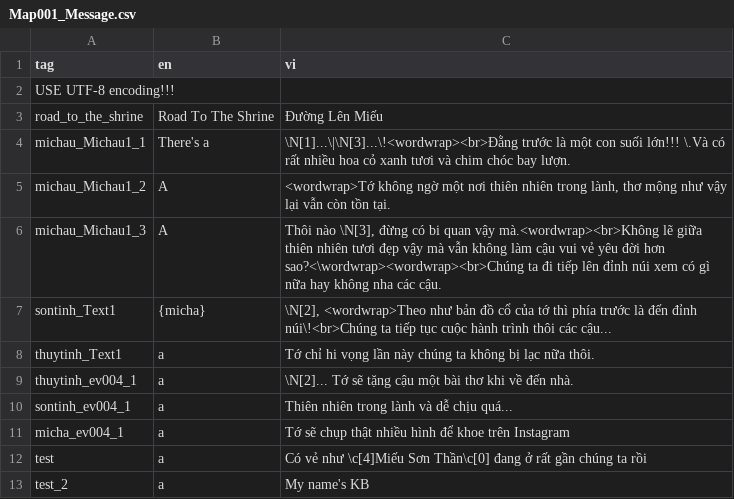
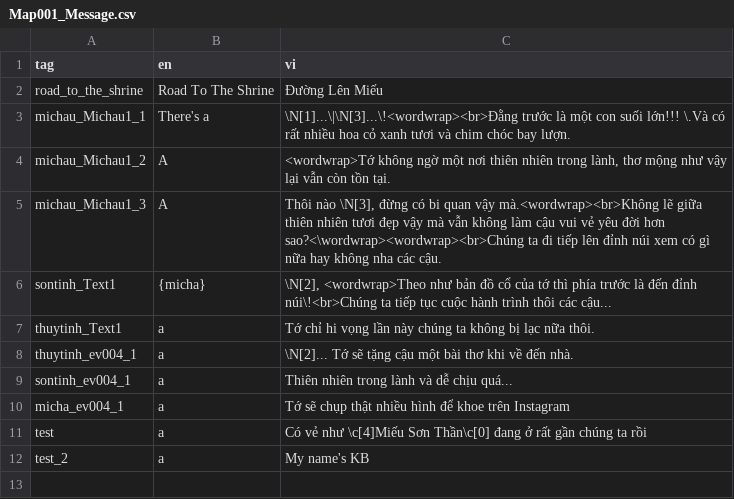
Before and after one commit to phamthienbao/SonThuyKyMZ, a CSV file: locales/Map001_Message.csv (was locales/Map/Map001_Message.csv), drawn as a sheet; the diff names each change by its address in the sheet, - before the commit and + after, or states it on an @@ line.

```diff
--- a/locales/Map/Map001_Message.csv
+++ b/locales/Map001_Message.csv
-row 2: USE UTF-8 encoding!!!
```
Also changed, not shown: locales/charactor.csv, locales/en/General.csv, 47 other files.
